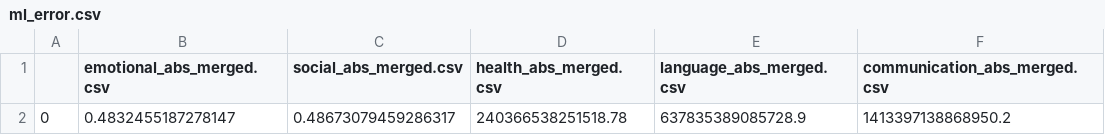
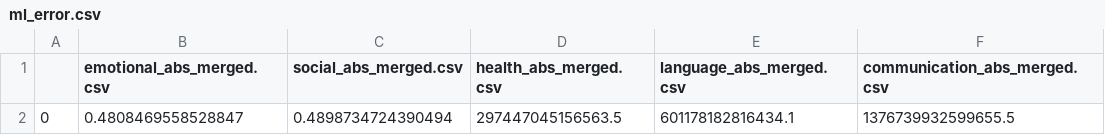
Before and after one commit to ali-beer/monu-mel-data-project-final, a CSV file: data/predictions/ml_error.csv, drawn as a sheet.

```diff
--- a/data/predictions/ml_error.csv
+++ b/data/predictions/ml_error.csv
@@ -1,2 +1,2 @@
 ,emotional_abs_merged.csv,social_abs_merged.csv,health_abs_merged.csv,language_abs_merged.csv,communication_abs_merged.csv
-0,0.4832455187278147,0.48673079459286317,240366538251518.78,637835389085728.9,1413397138868950.2
+0,0.4808469558528847,0.4898734724390494,297447045156563.5,601178182816434.1,1376739932599655.5
```
Also changed, not shown: data/predictions/communication_abs_merged_predictions.csv, data/predictions/emotional_abs_merged_predictions.csv, 7 other files.
